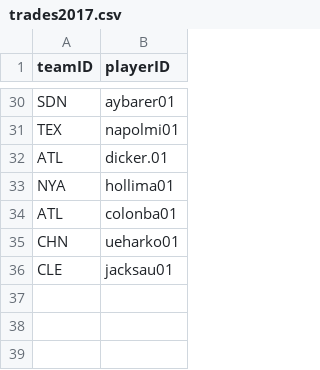
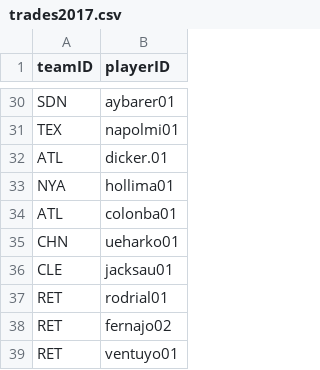
Before and after one commit to bdilday/marcelR, a CSV file: inst/extdata/trades2017.csv, drawn as a sheet; only a part is shown, gaps mark what is left out; the diff names each change by its address in the sheet, - before the commit and + after, or states it on an @@ line.

```diff
--- a/inst/extdata/trades2017.csv
+++ b/inst/extdata/trades2017.csv
+row 37: RET | rodrial01
+row 38: RET | fernajo02
+row 39: RET | ventuyo01
```
Also changed, not shown: 6 other files.
